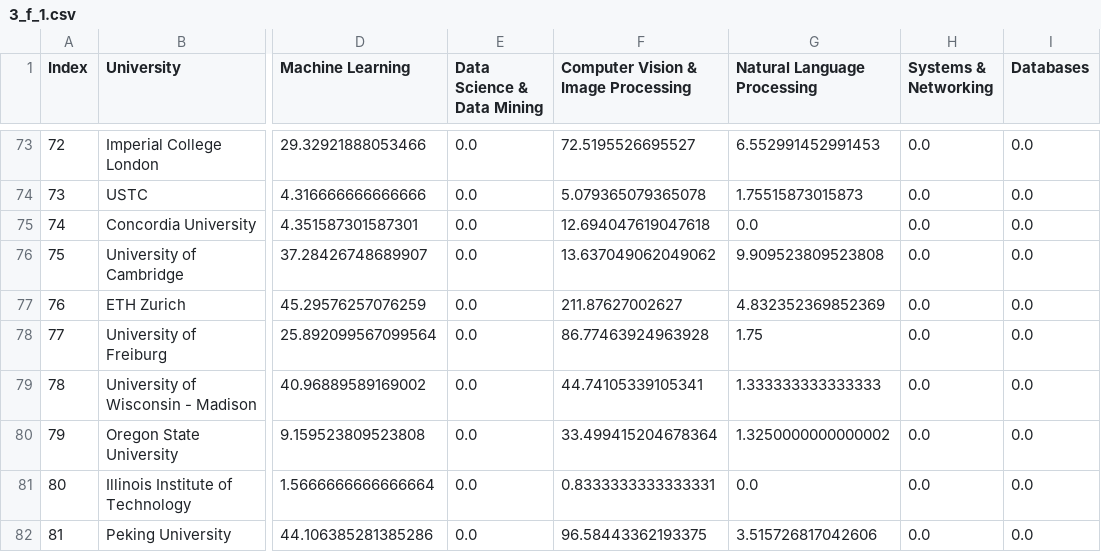
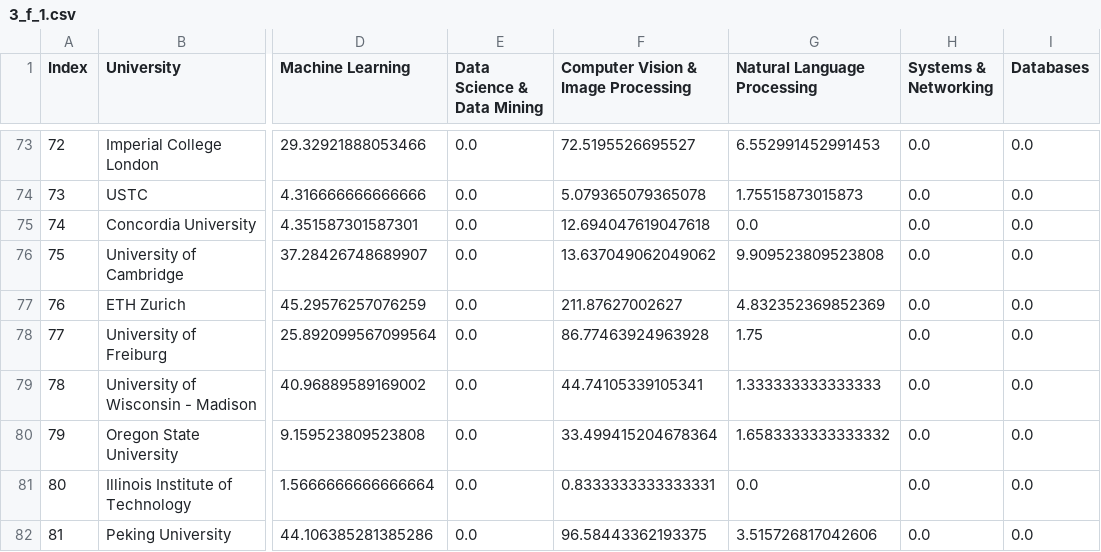
Before and after one commit to jstrUCSC/revolutionizing-higher-ed-rankings, a CSV file: public/3_f_1.csv, drawn as a sheet; only a part is shown, gaps mark what is left out; the diff names each change by its address in the sheet, - before the commit and + after, or states it on an @@ line.

Commit message:
fix public

```diff
--- a/public/3_f_1.csv
+++ b/public/3_f_1.csv
-G80 (Natural Language Processing): 1.3250000000000002
+G80 (Natural Language Processing): 1.6583333333333332
```
Also changed, not shown: utils/3_f.csv, 2 other files.
